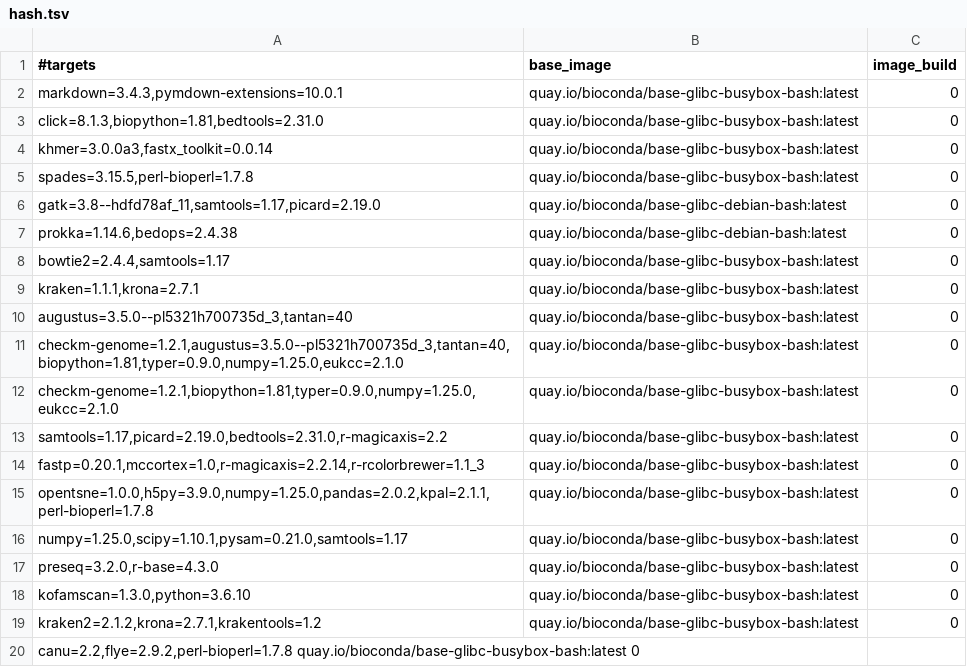
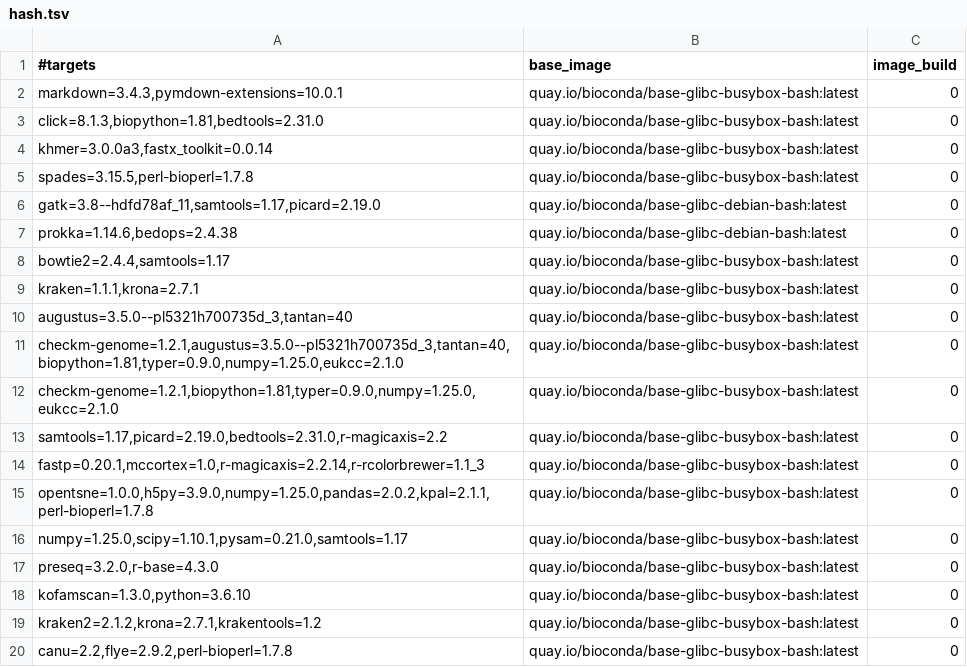
Before and after one commit to gongyh/scgs-mpc, a TSV file: combinations/hash.tsv, drawn as a sheet.

Commit message:
fix

```diff
--- a/combinations/hash.tsv
+++ b/combinations/hash.tsv
@@ -19,2 +19,2 @@ kofamscan=1.3.0,python=3.6.10	quay.io/bioconda/base-glibc-busybox-bash:latest	0
 kraken2=2.1.2,krona=2.7.1,krakentools=1.2	quay.io/bioconda/base-glibc-busybox-bash:latest	0
-canu=2.2,flye=2.9.2,perl-bioperl=1.7.8 quay.io/bioconda/base-glibc-busybox-bash:latest 0
+canu=2.2,flye=2.9.2,perl-bioperl=1.7.8	quay.io/bioconda/base-glibc-busybox-bash:latest	0
```
